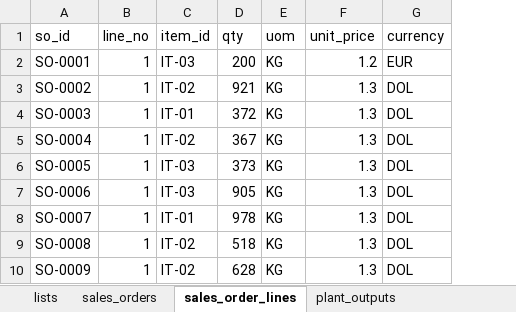
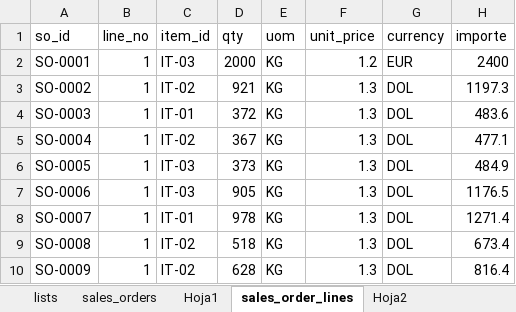
Before and after one commit to lhuguetboren/Digitalizacion, an Excel workbook: excel/ExcelRA2/operacions_SV.xlsx, sheet sales_order_lines, drawn as a sheet; only a part is shown; values as stored, in another font and other column widths than the file's, no borders; table styles not drawn; the diff names each change by its address in the sheet, - before the commit and + after, or states it on an @@ line.

```diff
--- a/excel/ExcelRA2/operacions_SV.xlsx (sheet sales_order_lines)
+++ b/excel/ExcelRA2/operacions_SV.xlsx (sheet sales_order_lines)
+sheet tab: Hoja1
+sheet tab: Hoja2
+column H (importe), rows 2-10: 2400 | 1197.3 | 483.6 | 477.1 | 484.9 | 1176.5 | 1271.4 | 673.4 | 816.4
-D2 (qty): 200
+D2 (qty): 2000
```
Also changed, not shown: sheet lists, charts or pictures, 45 other files.
